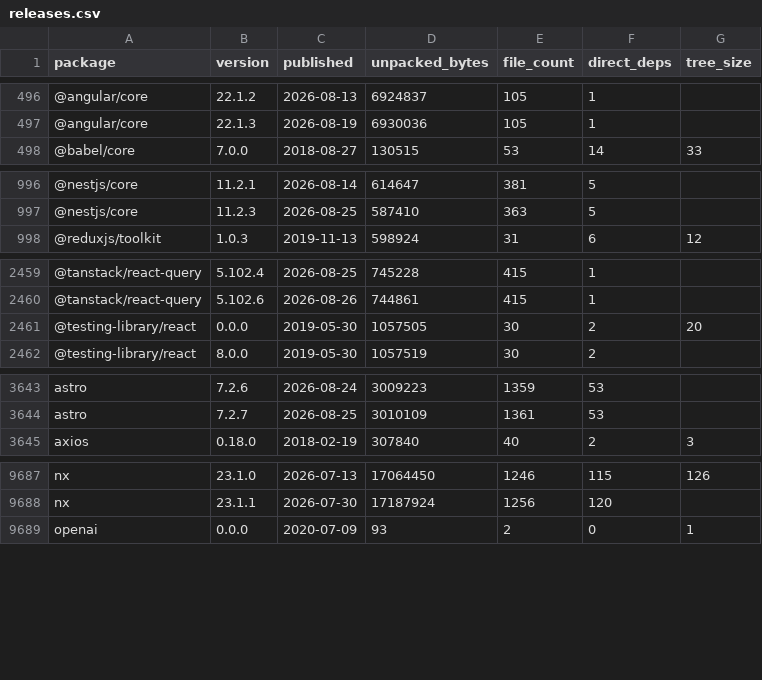
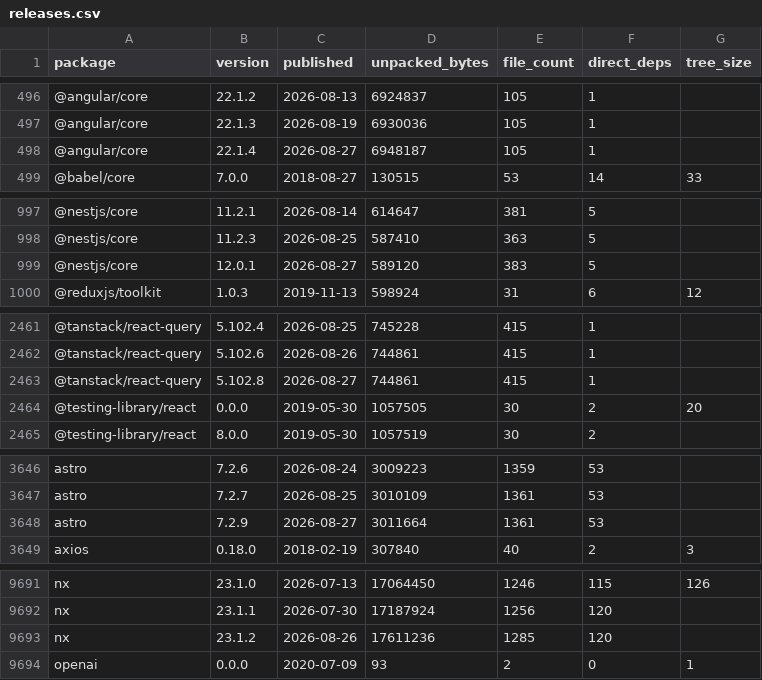
Before and after one commit to shwetankg07/great-consolidation, a CSV file: data/releases.csv, drawn as a sheet; only a part is shown, gaps mark what is left out; the diff covers the shown part only.

Commit message:
2026-08-27: 83 packages, 9 new releases

```diff
--- a/data/releases.csv
+++ b/data/releases.csv
@@ -497,2 +497,3 @@ package,version,published,unpacked_bytes,file_count,direct_deps,tree_size
 @angular/core,22.1.3,2026-08-19,6930036,105,1,
+@angular/core,22.1.4,2026-08-27,6948187,105,1,
 @babel/core,7.0.0,2018-08-27,130515,53,14,33
@@ -997,2 +998,3 @@ package,version,published,unpacked_bytes,file_count,direct_deps,tree_size
 @nestjs/core,11.2.3,2026-08-25,587410,363,5,
+@nestjs/core,12.0.1,2026-08-27,589120,383,5,
 @reduxjs/toolkit,1.0.3,2019-11-13,598924,31,6,12
@@ -2460,2 +2462,3 @@ package,version,published,unpacked_bytes,file_count,direct_deps,tree_size
 @tanstack/react-query,5.102.6,2026-08-26,744861,415,1,
+@tanstack/react-query,5.102.8,2026-08-27,744861,415,1,
 @testing-library/react,0.0.0,2019-05-30,1057505,30,2,20
@@ -3644,2 +3647,3 @@ astro,7.2.6,2026-08-24,3009223,1359,53,
 astro,7.2.7,2026-08-25,3010109,1361,53,
+astro,7.2.9,2026-08-27,3011664,1361,53,
 axios,0.18.0,2018-02-19,307840,40,2,3
@@ -9688,2 +9692,3 @@ nx,23.1.0,2026-07-13,17064450,1246,115,126
 nx,23.1.1,2026-07-30,17187924,1256,120,
+nx,23.1.2,2026-08-26,17611236,1285,120,
 openai,0.0.0,2020-07-09,93,2,0,1
```
Also changed, not shown: 4 added rows elsewhere in this file, data/daily.csv, 3 other files.
